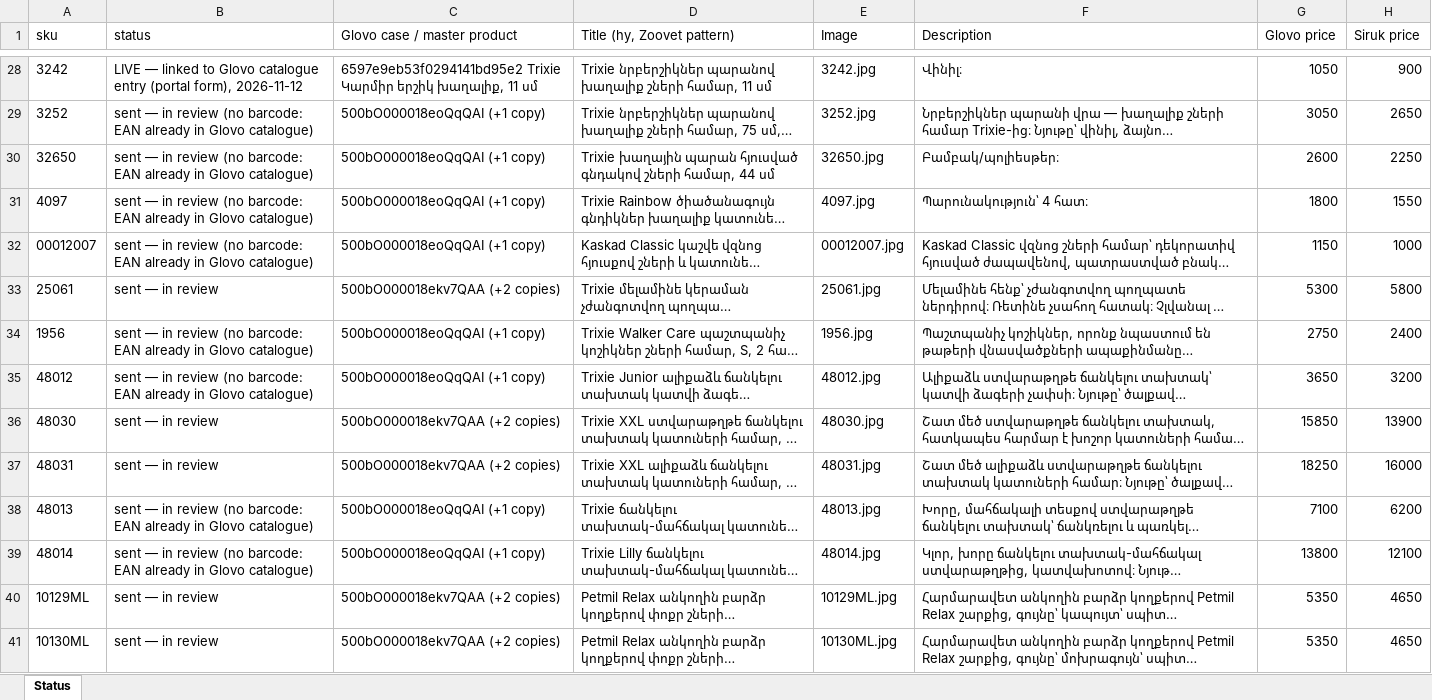
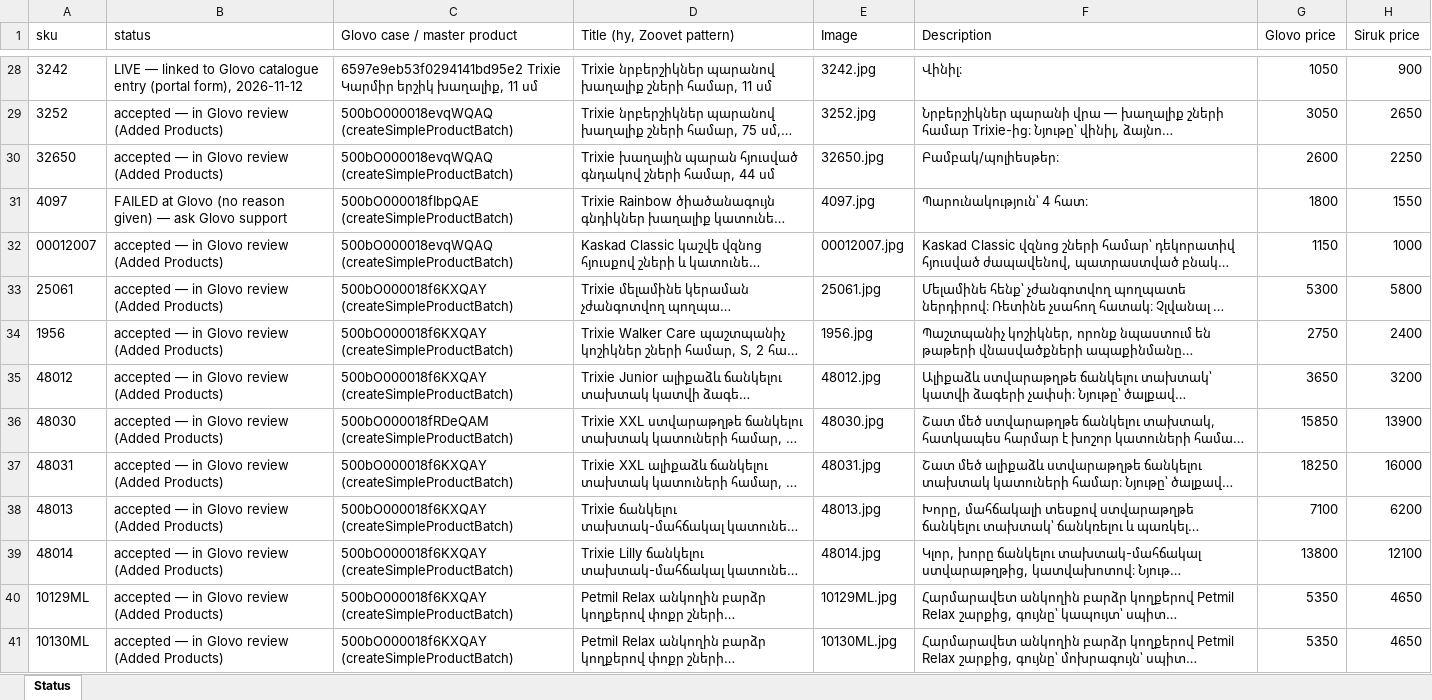
Before and after one commit to EricKhosro/siruk-claude, an Excel workbook: final/glovo/new-2026-11-12/glovo-new-2026-11-12-status.xlsx, sheet Status, drawn as a sheet; only a part is shown, gaps mark what is left out; long unchanged cells end in …; values as stored, in another font and other column widths than the file's, no borders; the diff covers the shown part only; the diff names each change by its address in the sheet, - before the commit and + after, or states it on an @@ line.

```diff
--- a/final/glovo/new-2026-11-12/glovo-new-2026-11-12-status.xlsx (sheet Status)
+++ b/final/glovo/new-2026-11-12/glovo-new-2026-11-12-status.xlsx (sheet Status)
-B29:B30 (status): sent — in review (no barcode: EAN already in Glovo catalogue)
+B29:B30 (status): accepted — in Glovo review (Added Products)
-C29:C30 (Glovo case / master product): 500bO000018eoQqQAI (+1 copy)
+C29:C30 (Glovo case / master product): 500bO000018evqWQAQ (createSimpleProductBatch)
-B31 (status): sent — in review (no barcode: EAN already in Glovo catalogue)
+B31 (status): FAILED at Glovo (no reason given) — ask Glovo support
-C31 (Glovo case / master product): 500bO000018eoQqQAI (+1 copy)
+C31 (Glovo case / master product): 500bO000018fIbpQAE (createSimpleProductBatch)
-B32 (status): sent — in review (no barcode: EAN already in Glovo catalogue)
+B32 (status): accepted — in Glovo review (Added Products)
-C32 (Glovo case / master product): 500bO000018eoQqQAI (+1 copy)
+C32 (Glovo case / master product): 500bO000018evqWQAQ (createSimpleProductBatch)
-B33 (status): sent — in review
+B33 (status): accepted — in Glovo review (Added Products)
-C33 (Glovo case / master product): 500bO000018ekv7QAA (+2 copies)
+C33 (Glovo case / master product): 500bO000018f6KXQAY (createSimpleProductBatch)
-B34:B35 (status): sent — in review (no barcode: EAN already in Glovo catalogue)
+B34:B35 (status): accepted — in Glovo review (Added Products)
-C34:C35 (Glovo case / master product): 500bO000018eoQqQAI (+1 copy)
+C34:C35 (Glovo case / master product): 500bO000018f6KXQAY (createSimpleProductBatch)
-B36:B37 (status): sent — in review
+B36:B37 (status): accepted — in Glovo review (Added Products)
-C36 (Glovo case / master product): 500bO000018ekv7QAA (+2 copies)
+C36 (Glovo case / master product): 500bO000018fRDeQAM (createSimpleProductBatch)
-C37 (Glovo case / master product): 500bO000018ekv7QAA (+2 copies)
+C37 (Glovo case / master product): 500bO000018f6KXQAY (createSimpleProductBatch)
-B38:B39 (status): sent — in review (no barcode: EAN already in Glovo catalogue)
+B38:B39 (status): accepted — in Glovo review (Added Products)
-C38:C39 (Glovo case / master product): 500bO000018eoQqQAI (+1 copy)
+C38:C39 (Glovo case / master product): 500bO000018f6KXQAY (createSimpleProductBatch)
-B40:B41 (status): sent — in review
+B40:B41 (status): accepted — in Glovo review (Added Products)
-C40:C41 (Glovo case / master product): 500bO000018ekv7QAA (+2 copies)
+C40:C41 (Glovo case / master product): 500bO000018f6KXQAY (createSimpleProductBatch)
```
Also changed, not shown: 78 edited cells elsewhere in this sheet, 8 other files.
